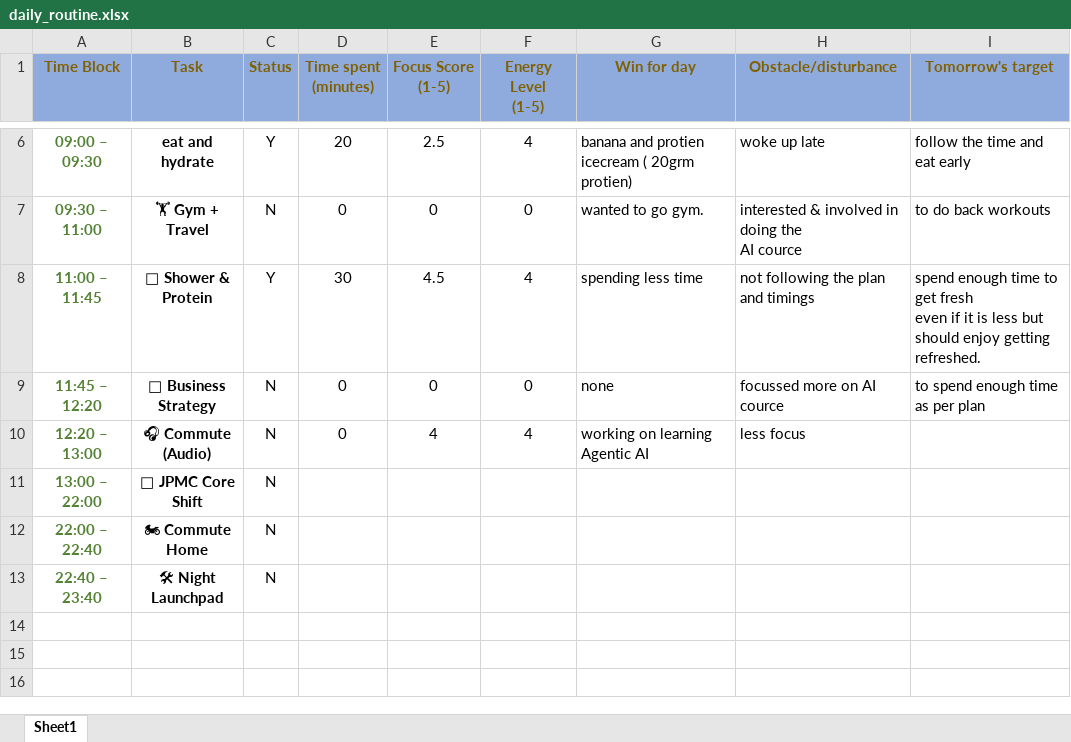
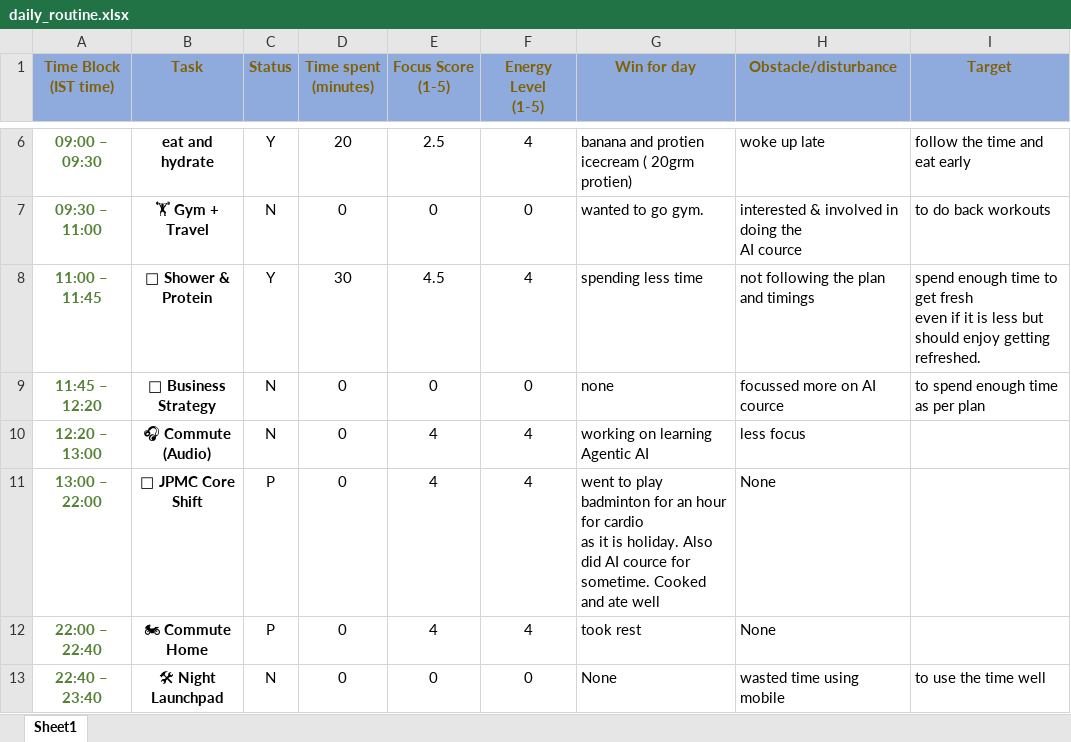
Before and after one commit to TejSaiSwaroop/Routine, an Excel workbook: data/daily_routine.xlsx, sheet Sheet1, drawn as a sheet; only a part is shown, gaps mark what is left out; values as stored, in another font and other column widths than the file's, no borders; ↵ is a line break in a cell; the diff names each change by its address in the sheet, - before the commit and + after, or states it on an @@ line.

```diff
--- a/data/daily_routine.xlsx (sheet Sheet1)
+++ b/data/daily_routine.xlsx (sheet Sheet1)
-A1: Time Block
+A1: Time Block (IST time)
-I1: Tomorrow's target
+I1: Target
-C11:C12 (Status): N
+C11:C12 (Status): P
-D11:D13 (Time spent (minutes)): (empty)
+D11:D13 (Time spent (minutes)): 0
-E11:E12 (Focus Score (1-5)): (empty)
+E11:E12 (Focus Score (1-5)): 4
-F11:F12 (Energy Level (1-5)): (empty)
+F11:F12 (Energy Level (1-5)): 4
-G11 (Win for day): (empty)
+G11 (Win for day): went to play badminton for an hour for cardio ↵ as it is holiday. Also did AI cource for sometime. Cooked and ate well
-H11:H12 (Obstacle/disturbance): (empty)
+H11:H12 (Obstacle/disturbance): None
-G12 (Win for day): (empty)
+G12 (Win for day): took rest
-E13 (Focus Score (1-5)): (empty)
+E13 (Focus Score (1-5)): 0
-F13 (Energy Level (1-5)): (empty)
+F13 (Energy Level (1-5)): 0
-G13 (Win for day): (empty)
+G13 (Win for day): None
-H13 (Obstacle/disturbance): (empty)
+H13 (Obstacle/disturbance): wasted time using mobile
-I13 (Target): (empty)
+I13 (Target): to use the time well
```
Also changed, not shown: 2 other files.
